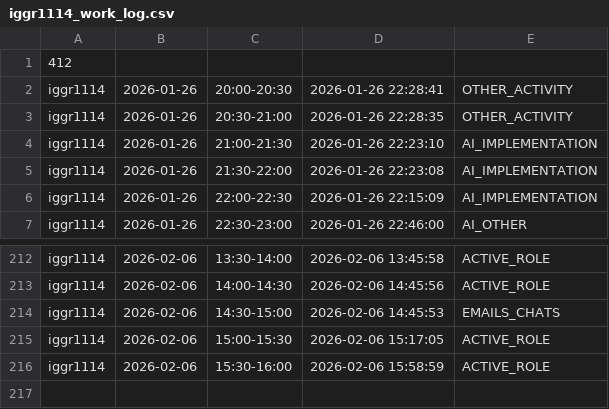
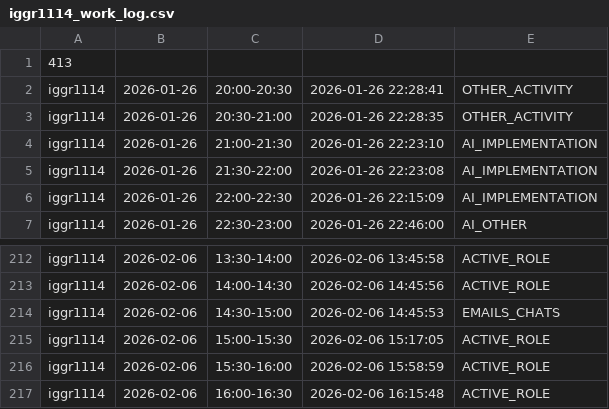
Before and after one commit to ShishalovMV/task-tracker-data, a CSV file: iggr1114_work_log.csv, drawn as a sheet; only a part is shown, gaps mark what is left out.

Commit message:
Update iggr1114_work_log.csv (version 413)

```diff
--- a/iggr1114_work_log.csv
+++ b/iggr1114_work_log.csv
@@ -1,2 +1,2 @@
-412
+413
 iggr1114|2026-01-26|20:00-20:30|2026-01-26 22:28:41|OTHER_ACTIVITY
@@ -216 +216,2 @@ iggr1114|2026-02-06|15:00-15:30|2026-02-06 15:17:05|ACTIVE_ROLE
 iggr1114|2026-02-06|15:30-16:00|2026-02-06 15:58:59|ACTIVE_ROLE
+iggr1114|2026-02-06|16:00-16:30|2026-02-06 16:15:48|ACTIVE_ROLE
```
